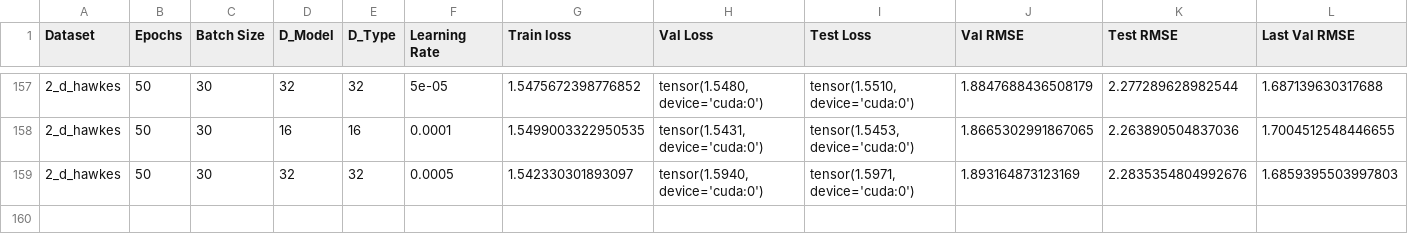
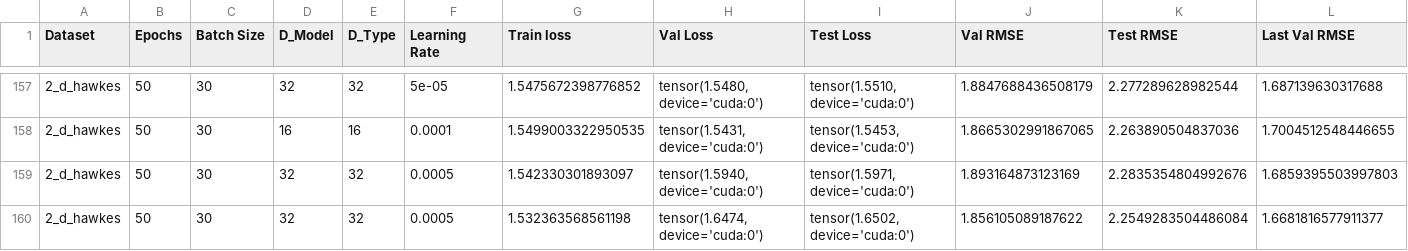
Before and after one commit to yamacisik/gated_kernel_tpp, a CSV file: results.csv, drawn as a sheet; only a part is shown, gaps mark what is left out; rows hold the shown columns only; the diff names each change by its address in the sheet, - before the commit and + after, or states it on an @@ line.

```diff
--- a/results.csv
+++ b/results.csv
+row 160: 2_d_hawkes | 50 | 30 | 32 | 32 | 0.0005 | 1.532363568561198 | tensor(1.6474, device='cuda:0') | tensor(1.6502, device='cuda:0') | 1.856105089187622 | 2.2549283504486084 | 1.6681816577911377
```
Also changed, not shown: learned_params.csv.
